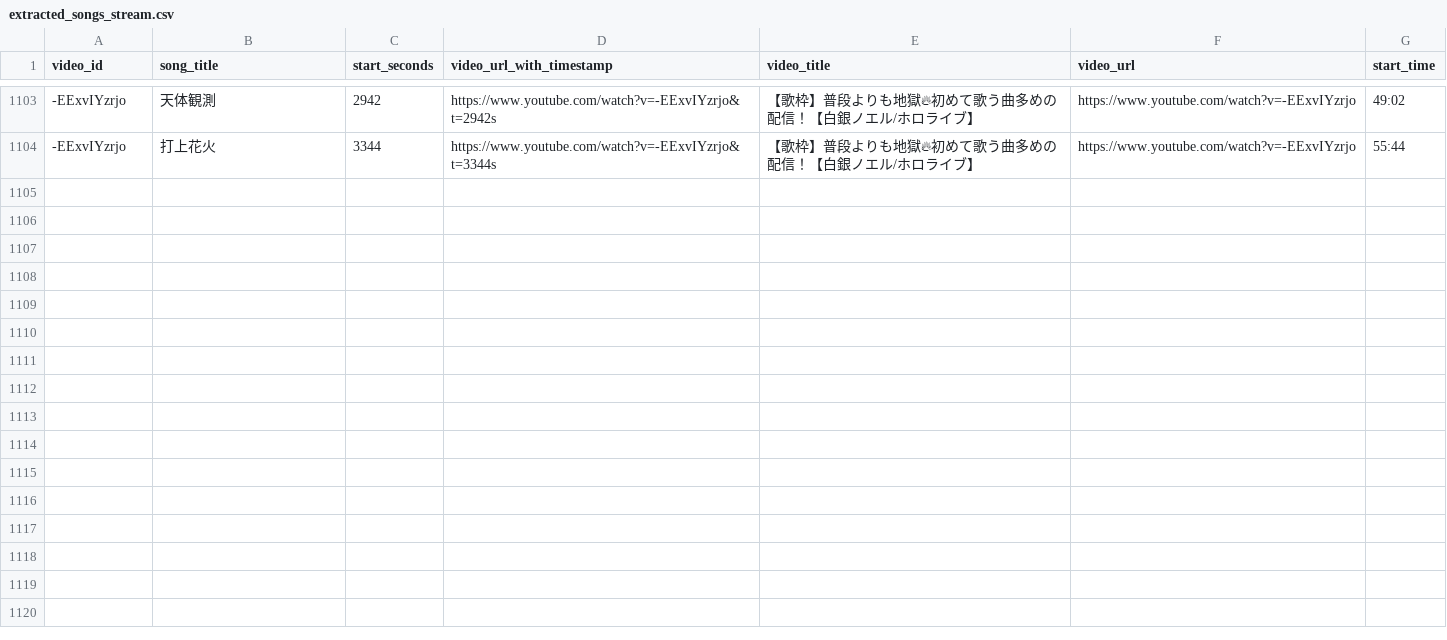
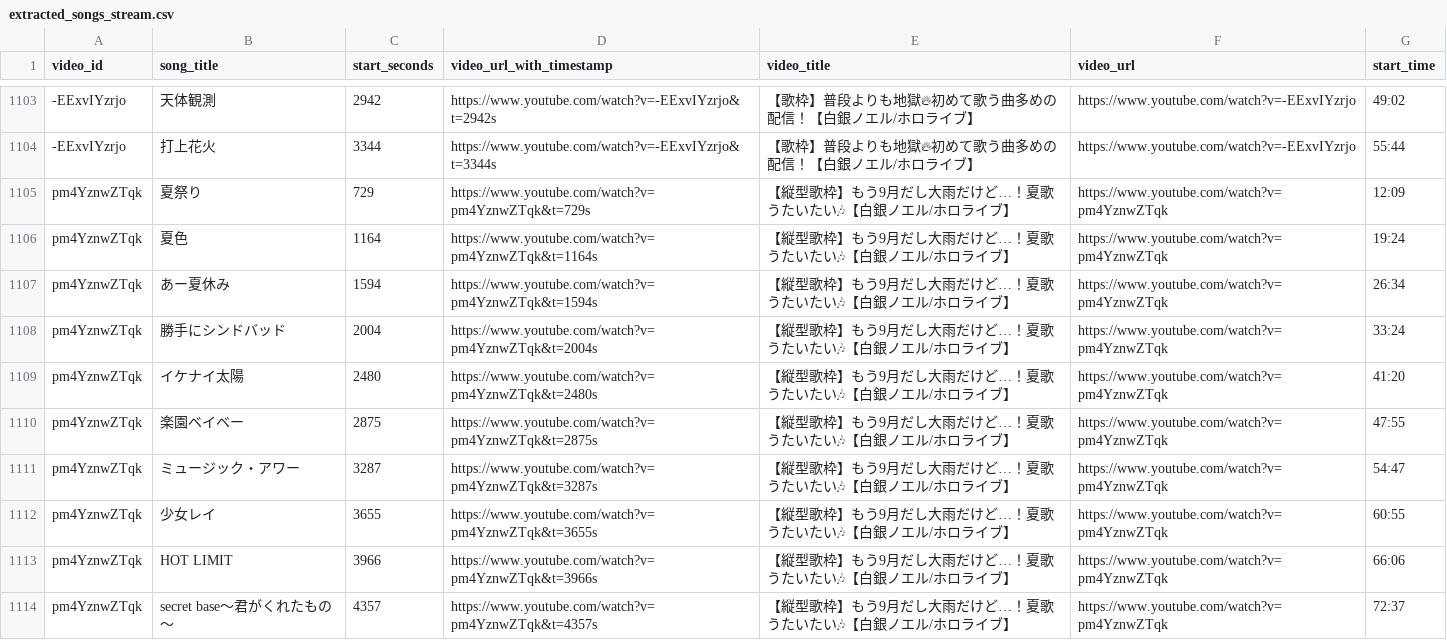
Before and after one commit to wtnb-yk/shirogane-holy-knights, a CSV file: tools/data/extracted_songs_stream.csv, drawn as a sheet; only a part is shown, gaps mark what is left out; the diff names each change by its address in the sheet, - before the commit and + after, or states it on an @@ line.

Commit message:
feat: add summer songs to extracted_songs_stream.csv and update stream_tags.csv for September 2025

```diff
--- a/tools/data/extracted_songs_stream.csv
+++ b/tools/data/extracted_songs_stream.csv
+row 1105: pm4YznwZTqk | 夏祭り | 729 | https://www.youtube.com/watch?v=pm4YznwZTqk&t=729s | 【縦型歌枠】もう9月だし大雨だけど…！夏歌うたいたい🎶【白銀ノエル/ホロライブ】 | https://www.youtube.com/watch?v=pm4YznwZTqk | 12:09
+row 1106: pm4YznwZTqk | 夏色 | 1164 | https://www.youtube.com/watch?v=pm4YznwZTqk&t=1164s | 【縦型歌枠】もう9月だし大雨だけど…！夏歌うたいたい🎶【白銀ノエル/ホロライブ】 | https://www.youtube.com/watch?v=pm4YznwZTqk | 19:24
+row 1107: pm4YznwZTqk | あー夏休み | 1594 | https://www.youtube.com/watch?v=pm4YznwZTqk&t=1594s | 【縦型歌枠】もう9月だし大雨だけど…！夏歌うたいたい🎶【白銀ノエル/ホロライブ】 | https://www.youtube.com/watch?v=pm4YznwZTqk | 26:34
+row 1108: pm4YznwZTqk | 勝手にシンドバッド | 2004 | https://www.youtube.com/watch?v=pm4YznwZTqk&t=2004s | 【縦型歌枠】もう9月だし大雨だけど…！夏歌うたいたい🎶【白銀ノエル/ホロライブ】 | https://www.youtube.com/watch?v=pm4YznwZTqk | 33:24
+row 1109: pm4YznwZTqk | イケナイ太陽 | 2480 | https://www.youtube.com/watch?v=pm4YznwZTqk&t=2480s | 【縦型歌枠】もう9月だし大雨だけど…！夏歌うたいたい🎶【白銀ノエル/ホロライブ】 | https://www.youtube.com/watch?v=pm4YznwZTqk | 41:20
+row 1110: pm4YznwZTqk | 楽園ベイベー | 2875 | https://www.youtube.com/watch?v=pm4YznwZTqk&t=2875s | 【縦型歌枠】もう9月だし大雨だけど…！夏歌うたいたい🎶【白銀ノエル/ホロライブ】 | https://www.youtube.com/watch?v=pm4YznwZTqk | 47:55
+row 1111: pm4YznwZTqk | ミュージック・アワー | 3287 | https://www.youtube.com/watch?v=pm4YznwZTqk&t=3287s | 【縦型歌枠】もう9月だし大雨だけど…！夏歌うたいたい🎶【白銀ノエル/ホロライブ】 | https://www.youtube.com/watch?v=pm4YznwZTqk | 54:47
+row 1112: pm4YznwZTqk | 少女レイ | 3655 | https://www.youtube.com/watch?v=pm4YznwZTqk&t=3655s | 【縦型歌枠】もう9月だし大雨だけど…！夏歌うたいたい🎶【白銀ノエル/ホロライブ】 | https://www.youtube.com/watch?v=pm4YznwZTqk | 60:55
+row 1113: pm4YznwZTqk | HOT LIMIT | 3966 | https://www.youtube.com/watch?v=pm4YznwZTqk&t=3966s | 【縦型歌枠】もう9月だし大雨だけど…！夏歌うたいたい🎶【白銀ノエル/ホロライブ】 | https://www.youtube.com/watch?v=pm4YznwZTqk | 66:06
+row 1114: pm4YznwZTqk | secret base～君がくれたもの～ | 4357 | https://www.youtube.com/watch?v=pm4YznwZTqk&t=4357s | 【縦型歌枠】もう9月だし大雨だけど…！夏歌うたいたい🎶【白銀ノエル/ホロライブ】 | https://www.youtube.com/watch?v=pm4YznwZTqk | 72:37
```
Also changed, not shown: tools/data/stream_tags.csv.
